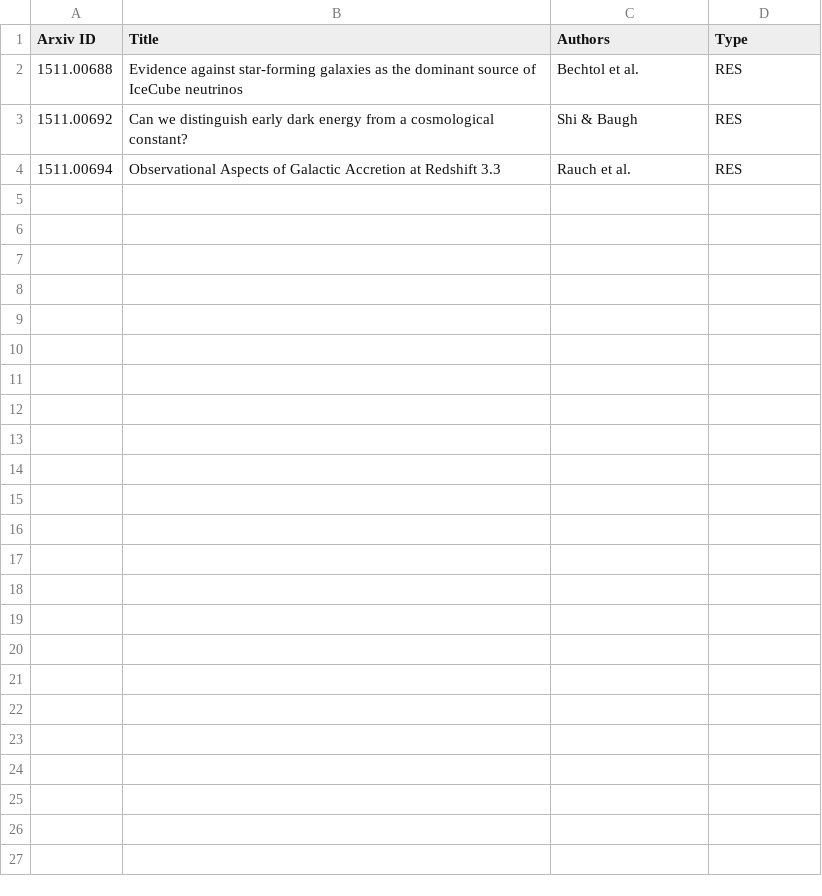
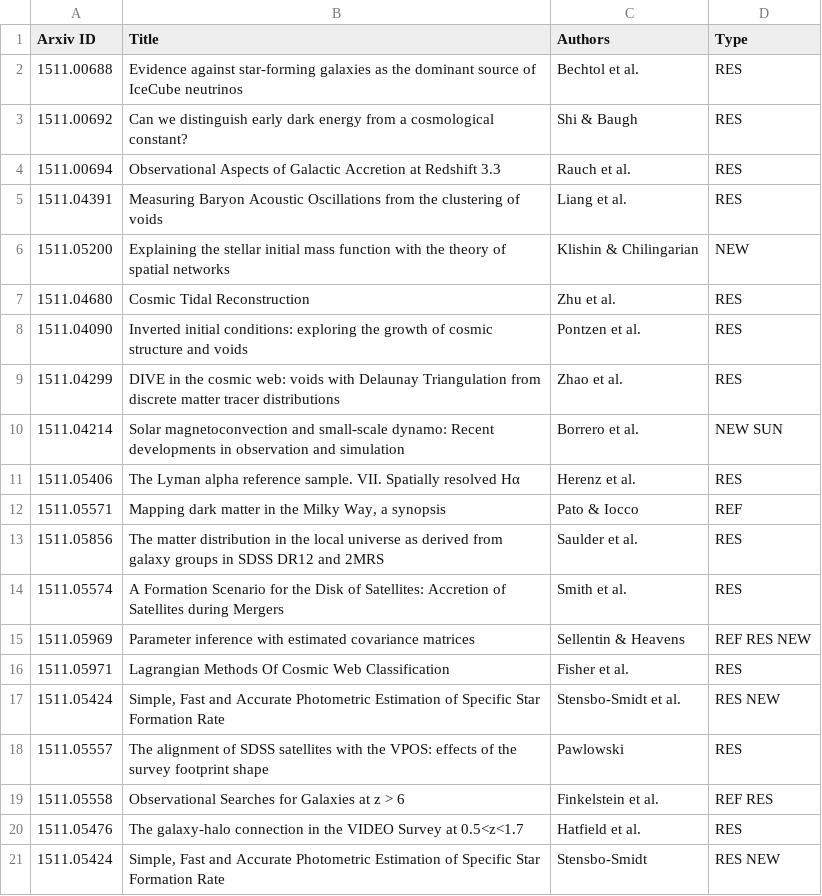
Before and after one commit to forero/arXiv, a CSV file: 2015/November.csv, drawn as a sheet; the diff names each change by its address in the sheet, - before the commit and + after, or states it on an @@ line.

Commit message:
21

```diff
--- a/2015/November.csv
+++ b/2015/November.csv
+row 5: 1511.04391 | Measuring Baryon Acoustic Oscillations from the clustering of voids | Liang et al. | RES
+row 6: 1511.05200 | Explaining the stellar initial mass function with the theory of spatial networks | Klishin & Chilingarian | NEW
+row 7: 1511.04680 | Cosmic Tidal Reconstruction | Zhu et al. | RES
+row 8: 1511.04090 | Inverted initial conditions: exploring the growth of cosmic structure and voids | Pontzen et al. | RES
+row 9: 1511.04299 | DIVE in the cosmic web: voids with Delaunay Triangulation from discrete matter tracer distributions | Zhao et al. | RES
+row 10: 1511.04214 | Solar magnetoconvection and small-scale dynamo: Recent developments in observation and simulation | Borrero et al. | NEW SUN
+row 11: 1511.05406 | The Lyman alpha reference sample. VII. Spatially resolved Hα | Herenz et al. | RES
+row 12: 1511.05571 | Mapping dark matter in the Milky Way, a synopsis | Pato & Iocco | REF
+row 13: 1511.05856 | The matter distribution in the local universe as derived from galaxy groups in SDSS DR12 and 2MRS | Saulder et al. | RES
+row 14: 1511.05574 | A Formation Scenario for the Disk of Satellites: Accretion of Satellites during Mergers | Smith et al. | RES
+row 15: 1511.05969 | Parameter inference with estimated covariance matrices | Sellentin & Heavens | REF RES NEW
+row 16: 1511.05971 | Lagrangian Methods Of Cosmic Web Classification | Fisher et al. | RES
+row 17: 1511.05424 | Simple, Fast and Accurate Photometric Estimation of Specific Star Formation Rate | Stensbo-Smidt et al. | RES NEW
+row 18: 1511.05557 | The alignment of SDSS satellites with the VPOS: effects of the survey footprint shape | Pawlowski | RES
+row 19: 1511.05558 | Observational Searches for Galaxies at z > 6 | Finkelstein et al. | REF RES
+row 20: 1511.05476 | The galaxy-halo connection in the VIDEO Survey at 0.5<z<1.7 | Hatfield et al. | RES
+row 21: 1511.05424 | Simple, Fast and Accurate Photometric Estimation of Specific Star Formation Rate | Stensbo-Smidt | RES NEW
```
